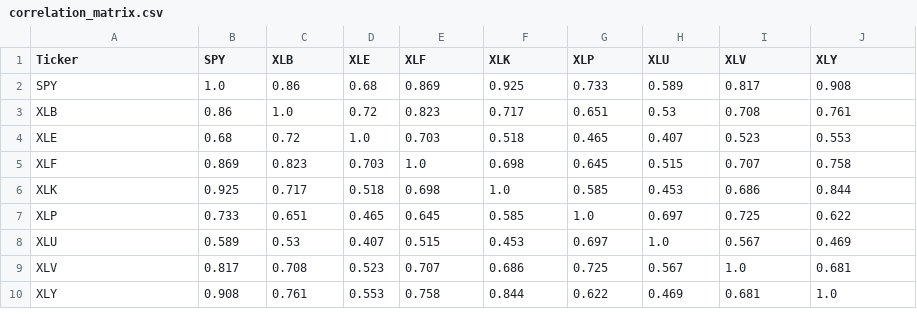
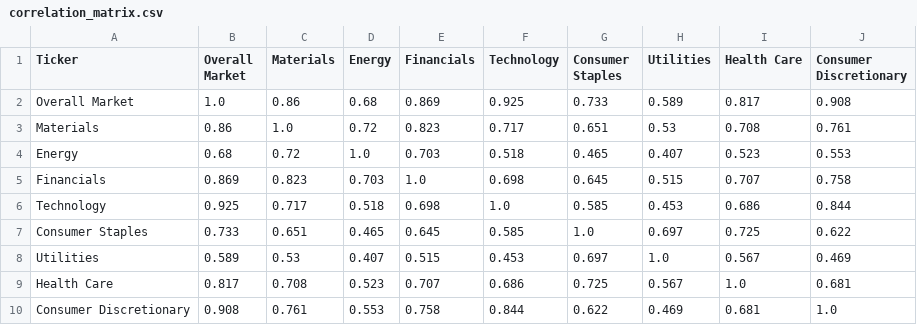
Before and after one commit to kian-psr/Empirical-project, a CSV file: output/tables/correlation_matrix.csv, drawn as a sheet.

Commit message:
swap from ticker to full sector name

```diff
--- a/output/tables/correlation_matrix.csv
+++ b/output/tables/correlation_matrix.csv
@@ -1,10 +1,10 @@
-Ticker,SPY,XLB,XLE,XLF,XLK,XLP,XLU,XLV,XLY
-SPY,1.0,0.86,0.68,0.869,0.925,0.733,0.589,0.817,0.908
-XLB,0.86,1.0,0.72,0.823,0.717,0.651,0.53,0.708,0.761
-XLE,0.68,0.72,1.0,0.703,0.518,0.465,0.407,0.523,0.553
-XLF,0.869,0.823,0.703,1.0,0.698,0.645,0.515,0.707,0.758
-XLK,0.925,0.717,0.518,0.698,1.0,0.585,0.453,0.686,0.844
-XLP,0.733,0.651,0.465,0.645,0.585,1.0,0.697,0.725,0.622
-XLU,0.589,0.53,0.407,0.515,0.453,0.697,1.0,0.567,0.469
-XLV,0.817,0.708,0.523,0.707,0.686,0.725,0.567,1.0,0.681
-XLY,0.908,0.761,0.553,0.758,0.844,0.622,0.469,0.681,1.0
+Ticker,Overall Market,Materials,Energy,Financials,Technology,Consumer Staples,Utilities,Health Care,Consumer Discretionary
+Overall Market,1.0,0.86,0.68,0.869,0.925,0.733,0.589,0.817,0.908
+Materials,0.86,1.0,0.72,0.823,0.717,0.651,0.53,0.708,0.761
+Energy,0.68,0.72,1.0,0.703,0.518,0.465,0.407,0.523,0.553
+Financials,0.869,0.823,0.703,1.0,0.698,0.645,0.515,0.707,0.758
+Technology,0.925,0.717,0.518,0.698,1.0,0.585,0.453,0.686,0.844
+Consumer Staples,0.733,0.651,0.465,0.645,0.585,1.0,0.697,0.725,0.622
+Utilities,0.589,0.53,0.407,0.515,0.453,0.697,1.0,0.567,0.469
+Health Care,0.817,0.708,0.523,0.707,0.686,0.725,0.567,1.0,0.681
+Consumer Discretionary,0.908,0.761,0.553,0.758,0.844,0.622,0.469,0.681,1.0
```
Also changed, not shown: output/tables/market_beta_regression_results.csv, output/tables/summary_statistics.csv, 17 other files.
